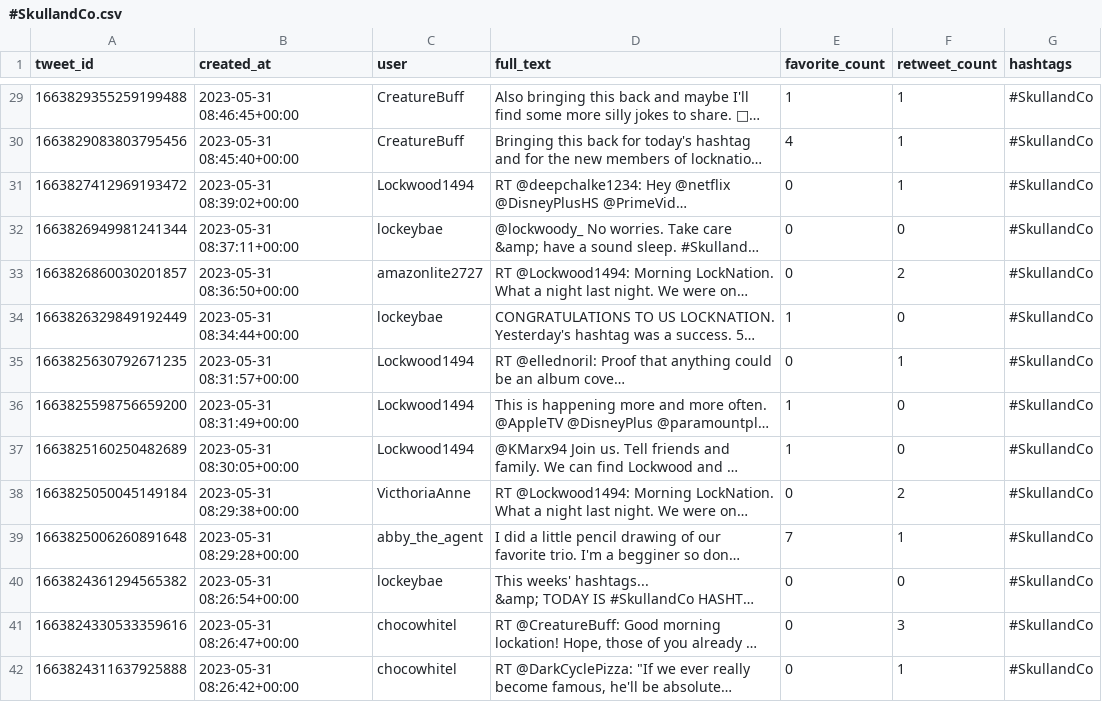
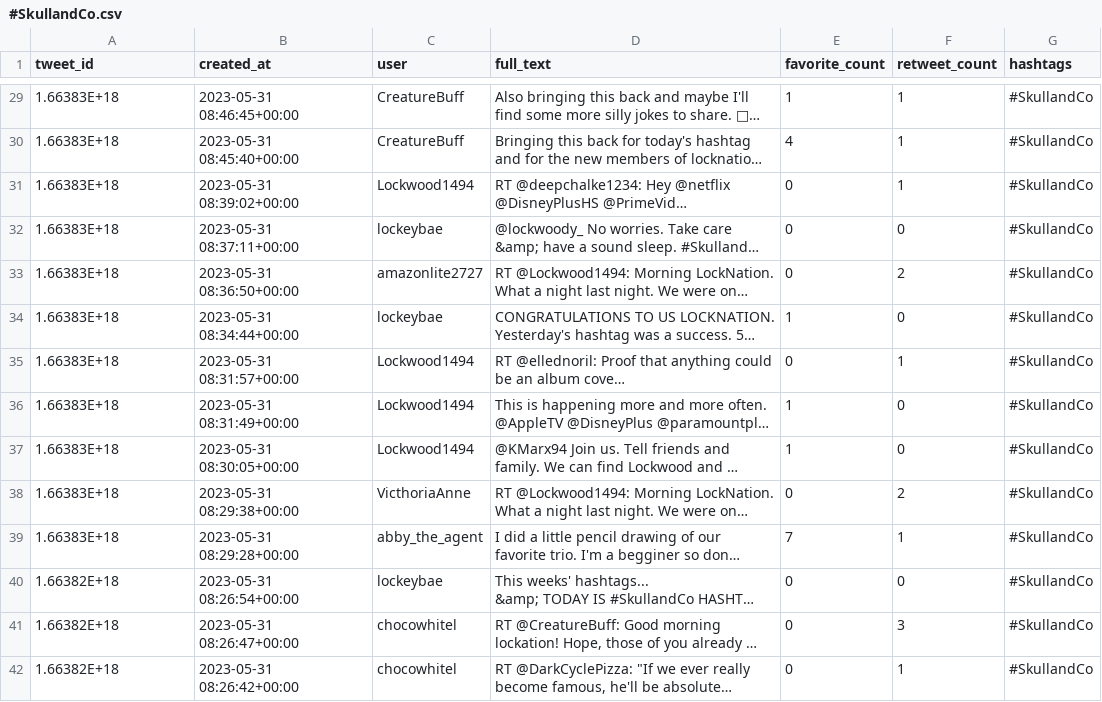
Before and after one commit to biogear13/ao3lockwood-co, a CSV file: tweeterhashtags/#SkullandCo.csv, drawn as a sheet; only a part is shown, gaps mark what is left out; long unchanged cells end in …; the diff covers the shown part only; the diff names each change by its address in the sheet, - before the commit and + after, or states it on an @@ line.

```diff
--- a/tweeterhashtags/#SkullandCo.csv
+++ b/tweeterhashtags/#SkullandCo.csv
-A29 (tweet_id): 1663829355259199488
+A29 (tweet_id): 1.66383E+18
-A30 (tweet_id): 1663829083803795456
+A30 (tweet_id): 1.66383E+18
-A31 (tweet_id): 1663827412969193472
+A31 (tweet_id): 1.66383E+18
-A32 (tweet_id): 1663826949981241344
+A32 (tweet_id): 1.66383E+18
-A33 (tweet_id): 1663826860030201857
+A33 (tweet_id): 1.66383E+18
-A34 (tweet_id): 1663826329849192449
+A34 (tweet_id): 1.66383E+18
-A35 (tweet_id): 1663825630792671235
+A35 (tweet_id): 1.66383E+18
-A36 (tweet_id): 1663825598756659200
+A36 (tweet_id): 1.66383E+18
-A37 (tweet_id): 1663825160250482689
+A37 (tweet_id): 1.66383E+18
-A38 (tweet_id): 1663825050045149184
+A38 (tweet_id): 1.66383E+18
-A39 (tweet_id): 1663825006260891648
+A39 (tweet_id): 1.66383E+18
-A40 (tweet_id): 1663824361294565382
+A40 (tweet_id): 1.66382E+18
-A41 (tweet_id): 1663824330533359616
+A41 (tweet_id): 1.66382E+18
-A42 (tweet_id): 1663824311637925888
+A42 (tweet_id): 1.66382E+18
```
Also changed, not shown: 1 added row and 165 edited cells elsewhere in this file, tweeterhashtags/#BunsForBunchurch.csv, 5 other files.
